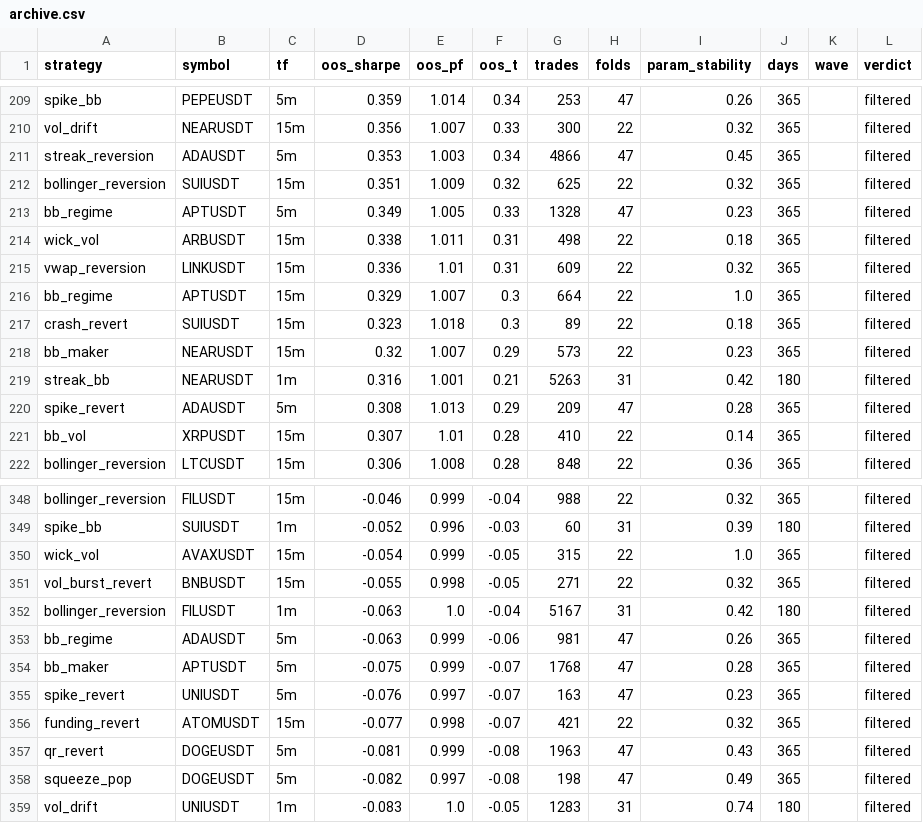
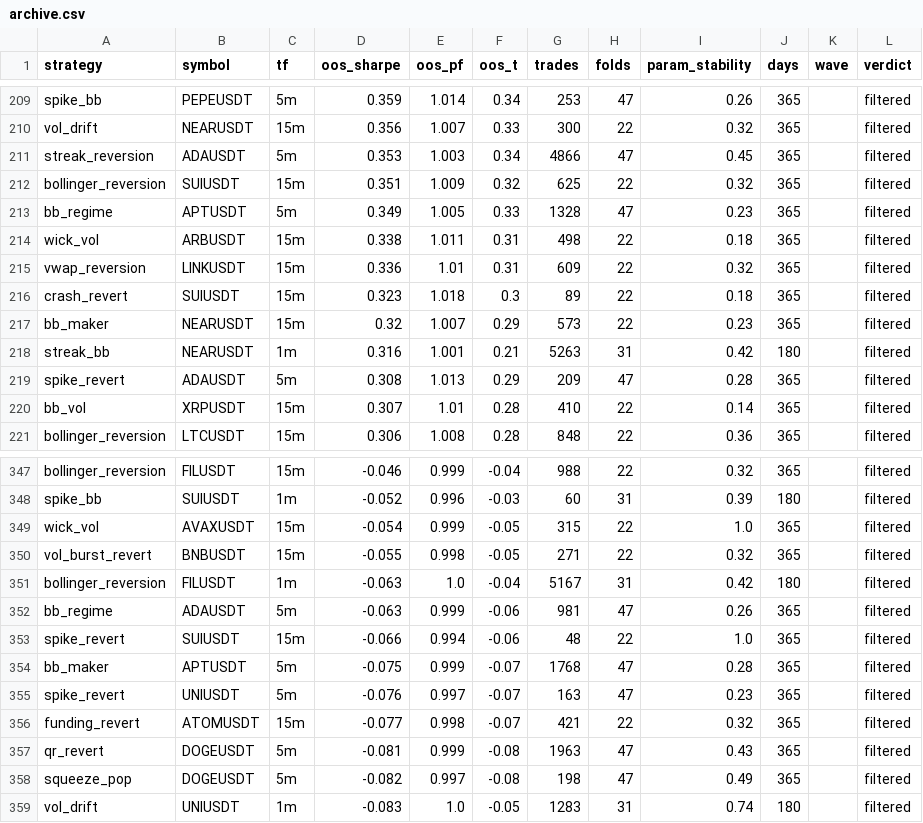
Before and after one commit to palcikia-crypto/scalp-lab-termux, a CSV file: scalp-lab/reports/archive.csv, drawn as a sheet; only a part is shown, gaps mark what is left out; removed rows and columns are numbered as before the commit, all else as after; the diff covers the shown part only; the diff names each change by its address in the sheet, - before the commit and + after, or states it on an @@ line.

```diff
--- a/scalp-lab/reports/archive.csv
+++ b/scalp-lab/reports/archive.csv
-row 216: bb_regime | APTUSDT | 15m | 0.329 | 1.007 | 0.3 | 664 | 22 | 1.0 | 365 |  | filtered
+row 353: spike_revert | SUIUSDT | 15m | -0.066 | 0.994 | -0.06 | 48 | 22 | 1.0 | 365 |  | filtered
```
Also changed, not shown: 4 added rows and 4 removed rows elsewhere in this file, scalp-lab/reports/leaderboard.csv, 1 other file.
